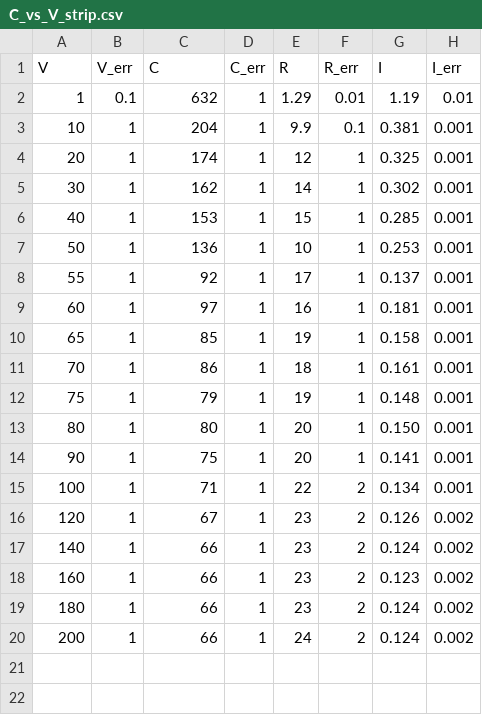
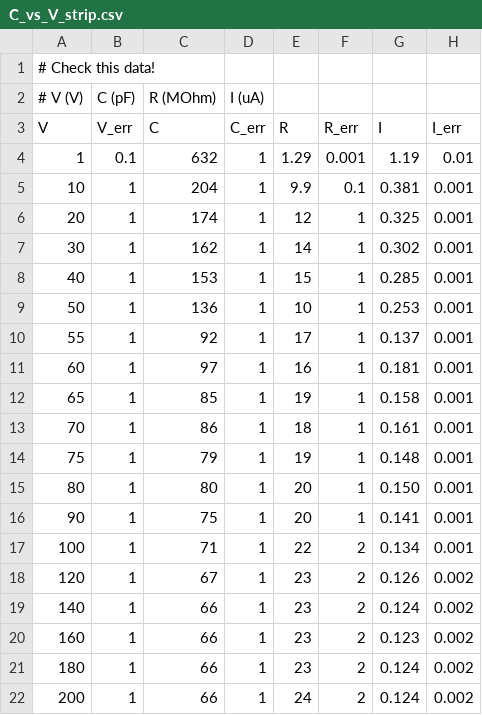
Before and after one commit to GiorgioAlbertoLucia/LabFNS2, a CSV file: Probe-station/data/input/C_vs_V_strip.csv, drawn as a sheet.

```diff
--- a/Probe-station/data/input/C_vs_V_strip.csv
+++ b/Probe-station/data/input/C_vs_V_strip.csv
@@ -1,3 +1,5 @@
+# Check this data!
+# V (V), C (pF), R (MOhm), I (uA)
 V,V_err,C,C_err,R,R_err,I,I_err
-1, 0.1, 632, 1, 1.29, 0.01, 1.19, 0.01
+1, 0.1, 632, 1, 1.29, 0.001, 1.19, 0.01
 10, 1, 204, 1, 9.9, 0.1, 0.381, 0.001
```
Also changed, not shown: Probe-station/data/input/C_vs_V_pin.csv, 7 other files.
